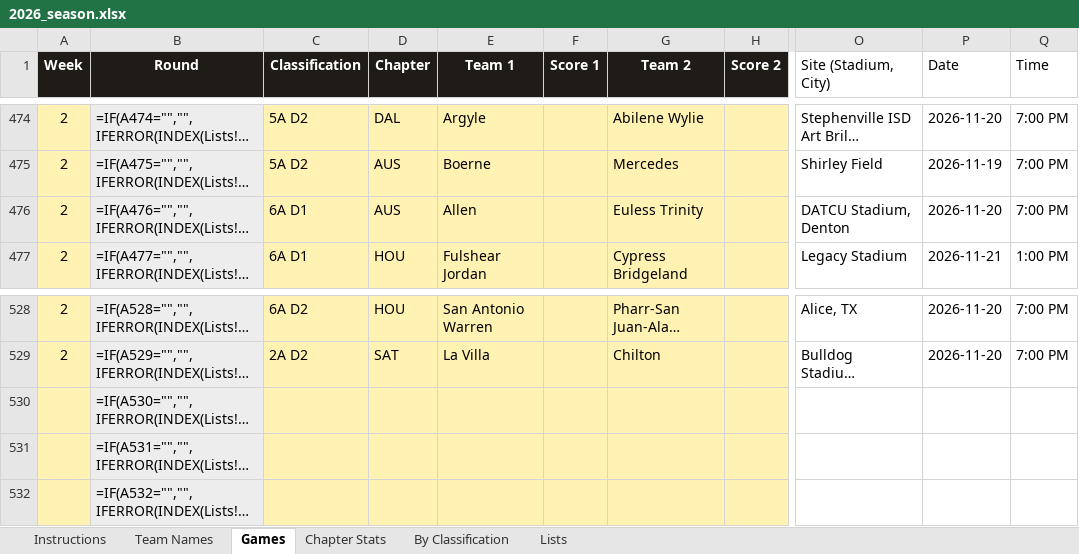
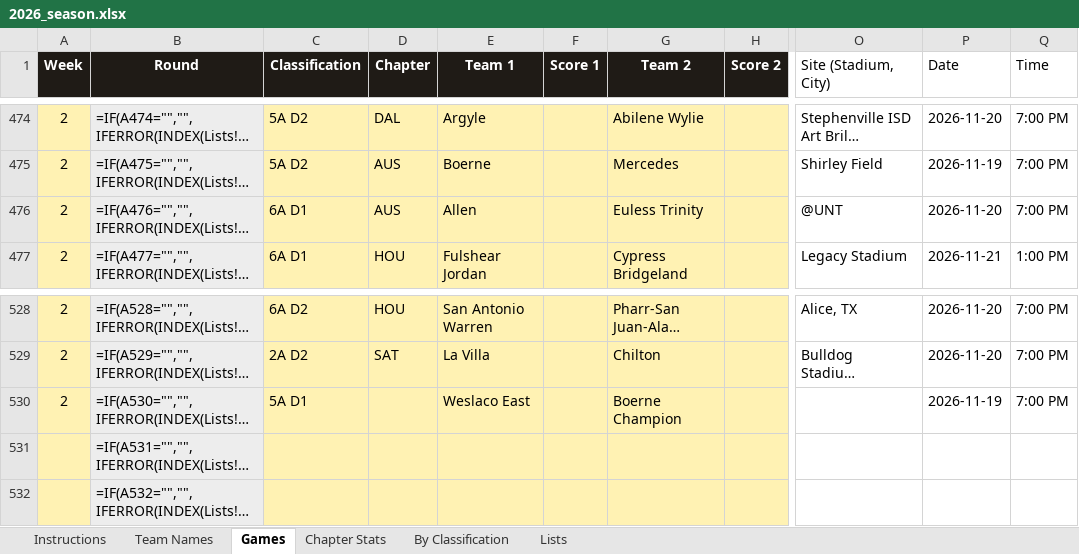
Before and after one commit to colemic2006/texasplayoffs, an Excel workbook: season/2026/2026_season.xlsx, sheet Games, drawn as a sheet; only a part is shown, gaps mark what is left out; long unchanged cells end in …; values as stored, in another font and other column widths than the file's, no borders; formulas without a stored value are shown as written; conditional formats not drawn; the diff names each change by its address in the sheet, - before the commit and + after, or states it on an @@ line.

```diff
--- a/season/2026/2026_season.xlsx (sheet Games)
+++ b/season/2026/2026_season.xlsx (sheet Games)
-O476 (Site (Stadium, City)): DATCU Stadium, Denton
+O476 (Site (Stadium, City)): @UNT
-A530 (Week): (empty)
+A530 (Week): 2
-C530 (Classification): (empty)
+C530 (Classification): 5A D1
-E530 (Team 1): (empty)
+E530 (Team 1): Weslaco East
-G530 (Team 2): (empty)
+G530 (Team 2): Boerne Champion
-P530 (Date): (empty)
+P530 (Date): 2026-11-19
-Q530 (Time): (empty)
+Q530 (Time): 7:00 PM
```
Also changed, not shown: hidden cells, 5 other files.
